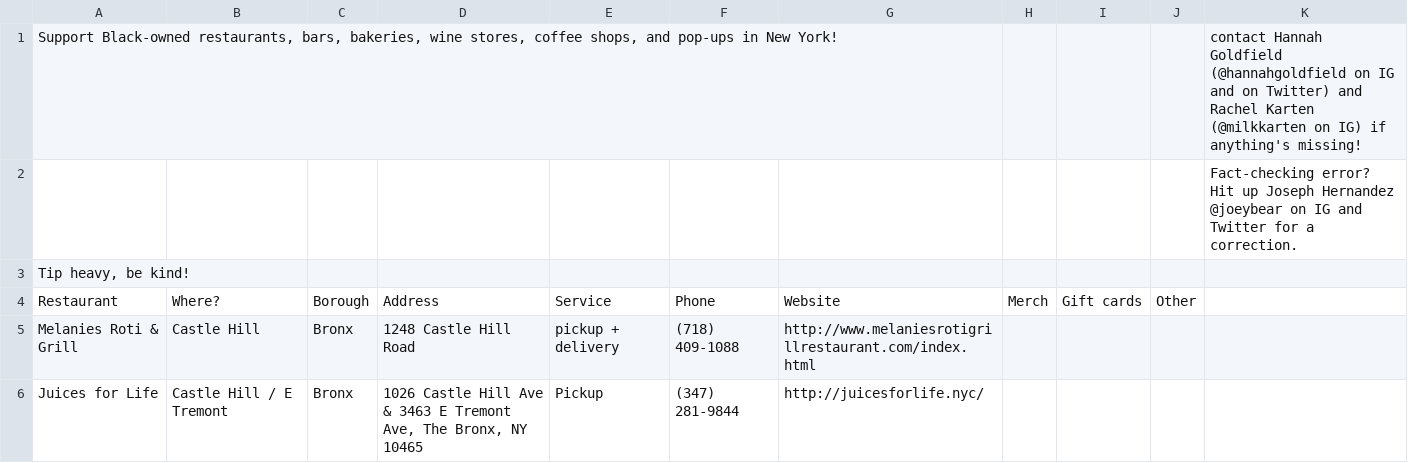
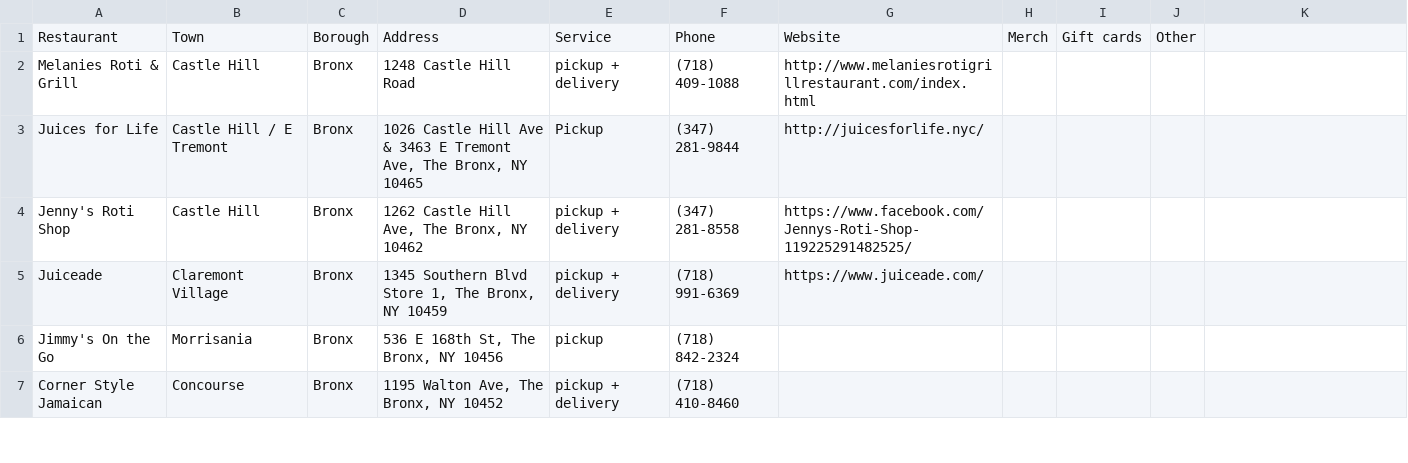
Before and after one commit to KathyLau/shop-poc, a CSV file: data/black-owned-restaurants-nyc.csv, drawn as a sheet; only a part is shown; the shorter side is filled out with more unchanged rows; removed rows and columns are numbered as before the commit, all else as after; the diff names each change by its address in the sheet, - before the commit and + after, or states it on an @@ line.

```diff
--- a/data/black-owned-restaurants-nyc.csv
+++ b/data/black-owned-restaurants-nyc.csv
-row 1: Support Black-owned restaurants, bars, bakeries, wine stores, coffee shops, and pop-ups in New York! |  |  |  |  |  |  |  |  |  | contact Hannah Goldfield (@hannahgoldfield on IG and on Twitter) and Rachel Karten (@milkkarten on IG) if anything's missing!
-row 2:  |  |  |  |  |  |  |  |  |  | Fact-checking error? Hit up Joseph Hernandez @joeybear on IG and Twitter for a correction.
-row 3: Tip heavy, be kind!
-B1: Where?
+B1: Town
```
Also changed, not shown: 2 other files.
